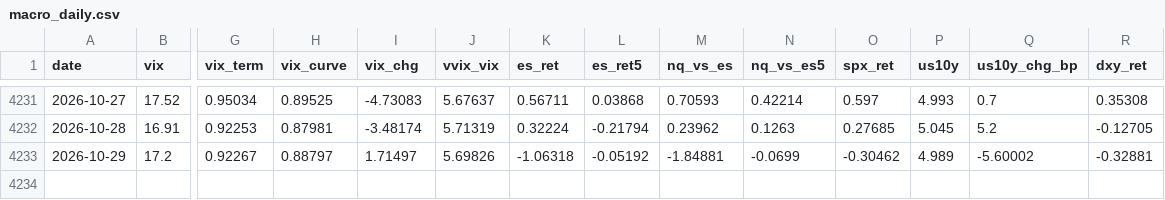
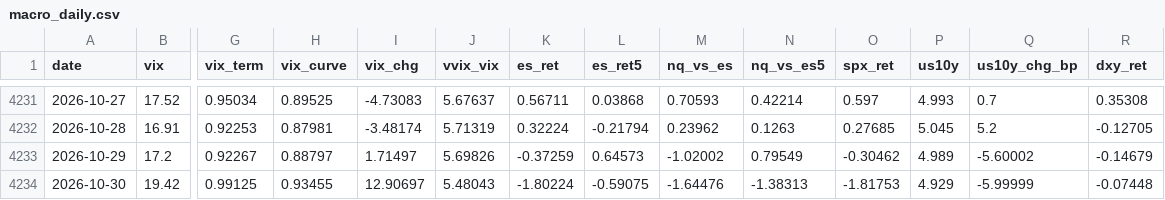
Before and after one commit to vannaflow1/nasdaq-bot, a CSV file: knowledge/macro_daily.csv, drawn as a sheet; only a part is shown, gaps mark what is left out; rows hold the shown columns only; the diff names each change by its address in the sheet, - before the commit and + after, or states it on an @@ line.

Commit message:
state: macro

```diff
--- a/knowledge/macro_daily.csv
+++ b/knowledge/macro_daily.csv
-K4233 (es_ret): -1.06318
+K4233 (es_ret): -0.37259
-L4233 (es_ret5): -0.05192
+L4233 (es_ret5): 0.64573
-M4233 (nq_vs_es): -1.84881
+M4233 (nq_vs_es): -1.02002
-N4233 (nq_vs_es5): -0.0699
+N4233 (nq_vs_es5): 0.79549
-R4233 (dxy_ret): -0.32881
+R4233 (dxy_ret): -0.14679
+row 4234: 2026-10-30 | 19.42 | 0.99125 | 0.93455 | 12.90697 | 5.48043 | -1.80224 | -0.59075 | -1.64476 | -1.38313 | -1.81753 | 4.929 | -5.99999 | -0.07448
```
Also changed, not shown: knowledge/spx_daily.csv, 2 other files.
